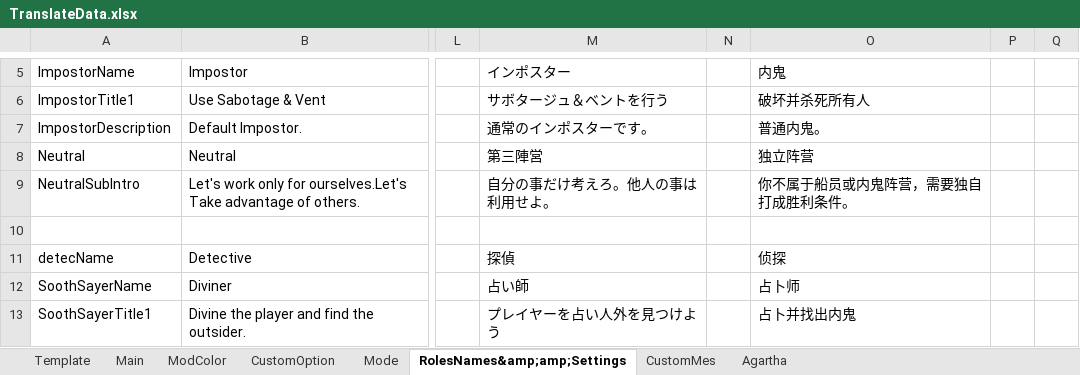
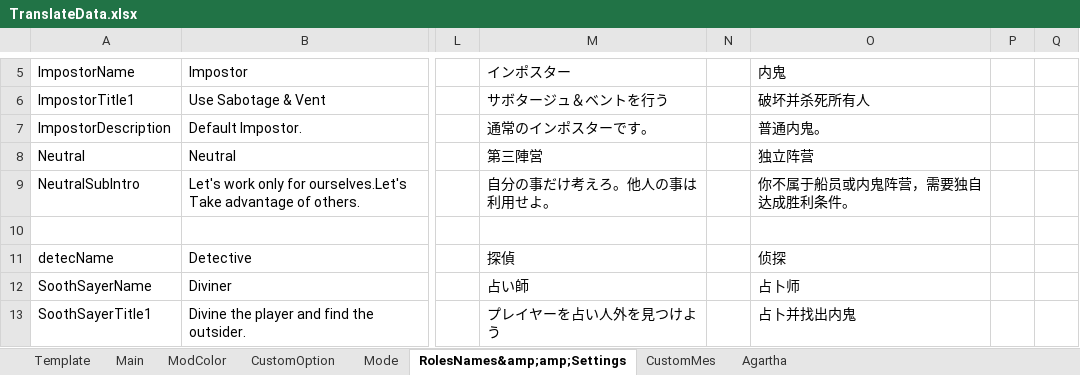
Before and after one commit to SuperNewRoles/SuperNewRoles, an Excel workbook: TranslateData.xlsx, sheet RolesNames&amp;amp;Settings, drawn as a sheet; only a part is shown, gaps mark what is left out; values as stored, in another font and other column widths than the file's, no borders; the diff names each change by its address in the sheet, - before the commit and + after, or states it on an @@ line.

Commit message:
Add files via upload

```diff
--- a/TranslateData.xlsx (sheet RolesNames&amp;amp;Settings)
+++ b/TranslateData.xlsx (sheet RolesNames&amp;amp;Settings)
-O9: 你不属于船员或内鬼阵营，需要独自打成胜利条件。
+O9: 你不属于船员或内鬼阵营，需要独自达成胜利条件。
```
